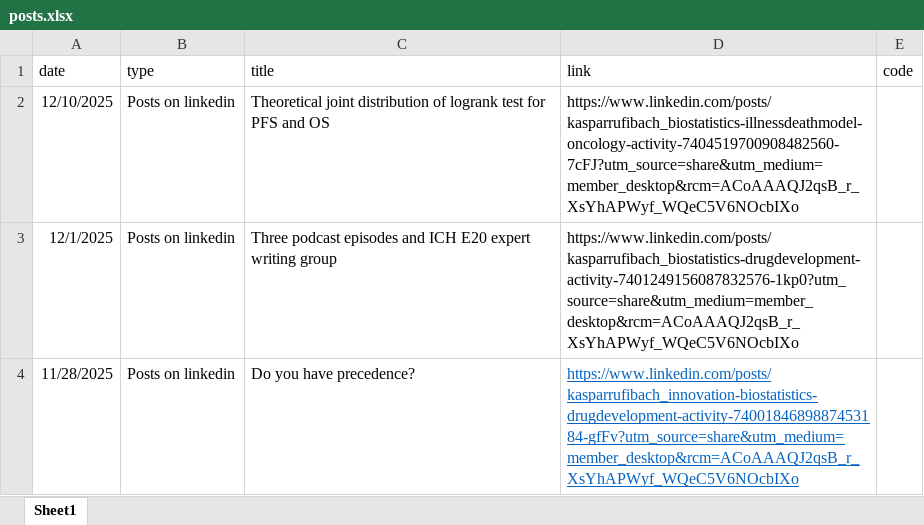
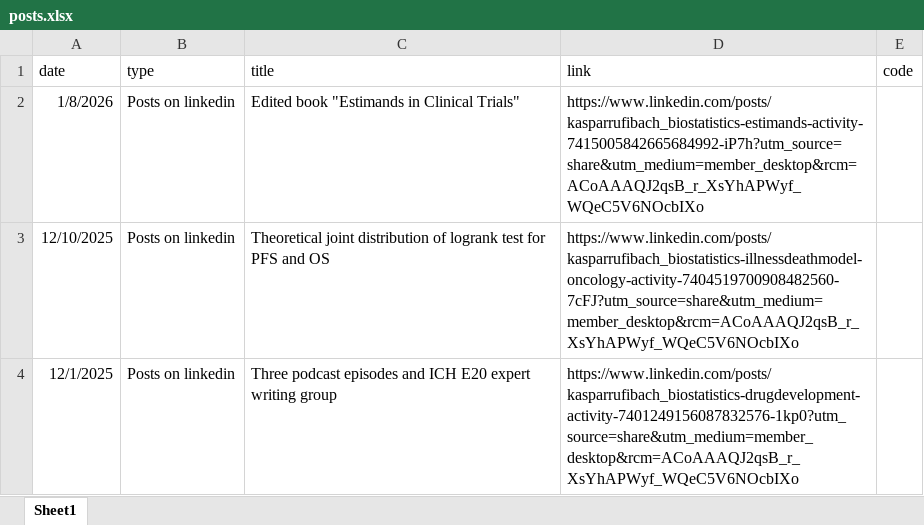
Before and after one commit to numbersman77/kasparrufibach, an Excel workbook: data/posts.xlsx, sheet Sheet1, drawn as a sheet; only a part is shown; the shorter side is filled out with more unchanged rows; values as stored, in another font and other column widths than the file's, no borders; the diff names each change by its address in the sheet, - before the commit and + after, or states it on an @@ line.

```diff
--- a/data/posts.xlsx (sheet Sheet1)
+++ b/data/posts.xlsx (sheet Sheet1)
+row 2: 1/8/2026 | Posts on linkedin | Edited book "Estimands in Clinical Trials" | https://www.linkedin.com/posts/kasparrufibach_biostatistics-estimands-activity-7415005842665684992-iP7h?utm_source=share&utm_medium=member_desktop&rcm=ACoAAAQJ2qsB_r_XsYhAPWyf_WQeC5V6NOcbIXo
```
Also changed, not shown: data/publications.xlsx, data/update.xlsx, 18 other files.
